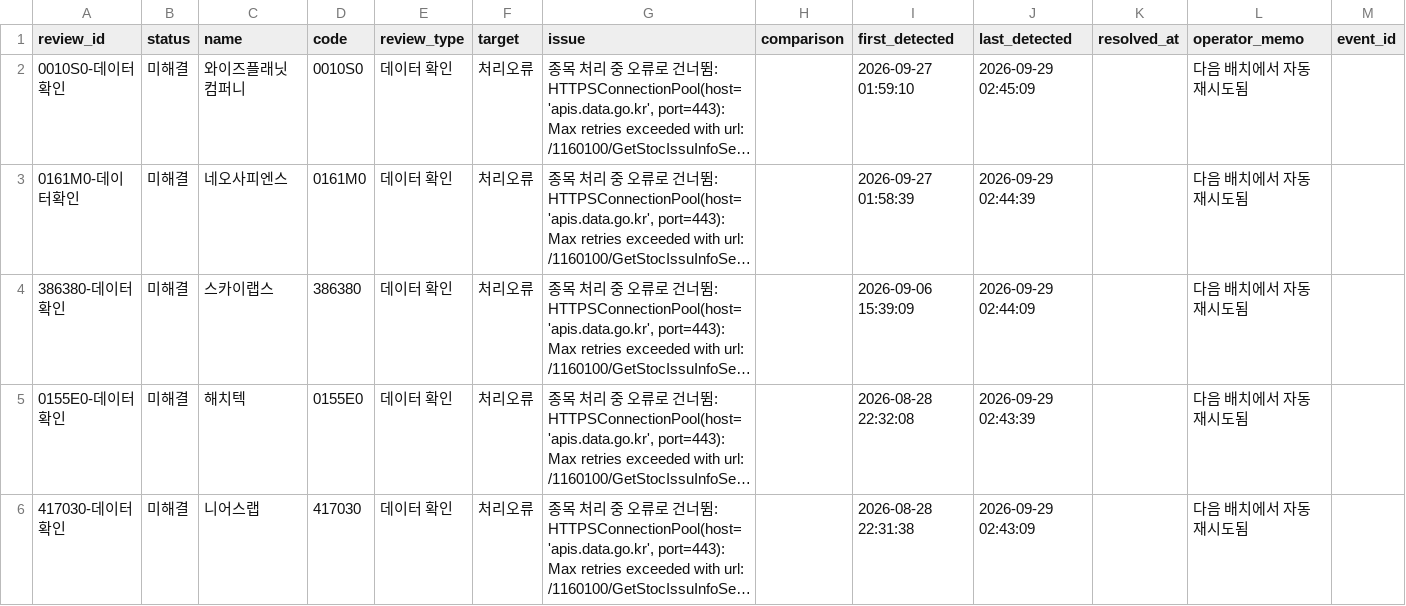
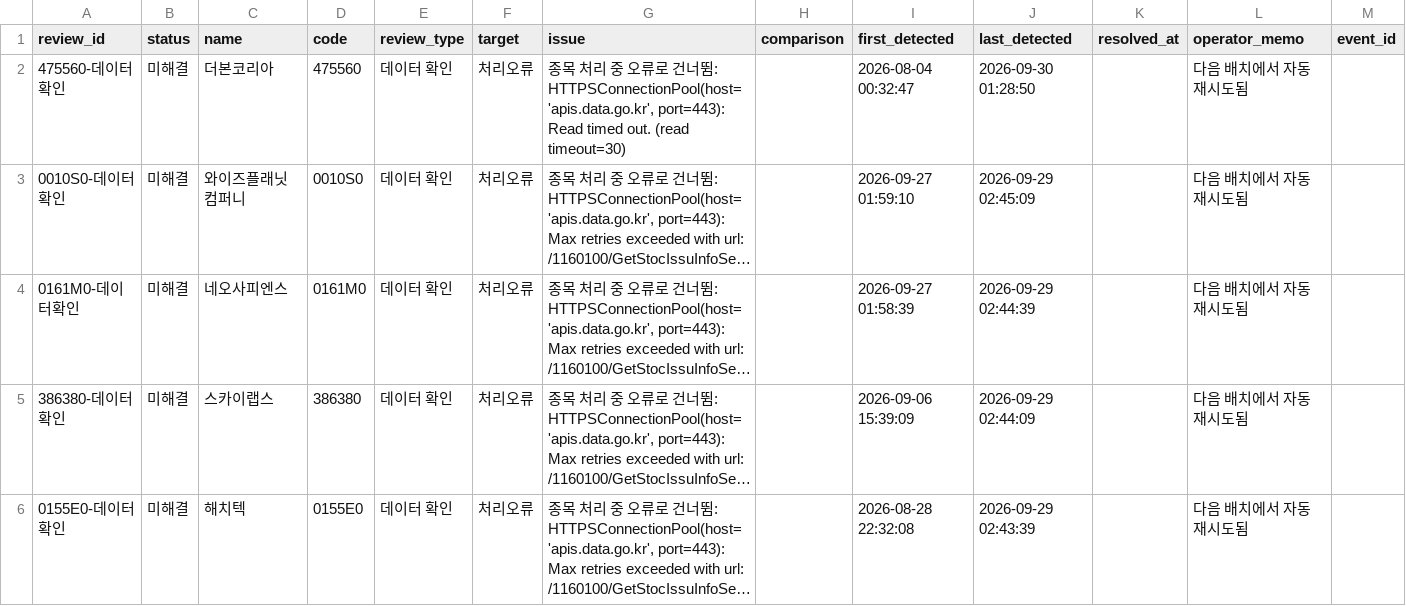
Before and after one commit to wjdwngkdsla-debug/invest-insight, a CSV file: data/review_needed.csv, drawn as a sheet; only a part is shown; the shorter side is filled out with more unchanged rows; long unchanged cells end in …; the diff covers the shown part only; the diff names each change by its address in the sheet, - before the commit and + after, or states it on an @@ line.

```diff
--- a/data/review_needed.csv
+++ b/data/review_needed.csv
+row 2: 475560-데이터확인 | 미해결 | 더본코리아 | 475560 | 데이터 확인 | 처리오류 | 종목 처리 중 오류로 건너뜀: HTTPSConnectionPool(host='apis.data.go.kr', port=443): Read timed out. (read timeout=30) |  | 2026-08-04 00:32:47 | 2026-09-30 01:28:50 |  | 다음 배치에서 자동 재시도됨
```
Also changed, not shown: 1 removed row elsewhere in this file, data/lockup_admin.csv, 13 other files.
